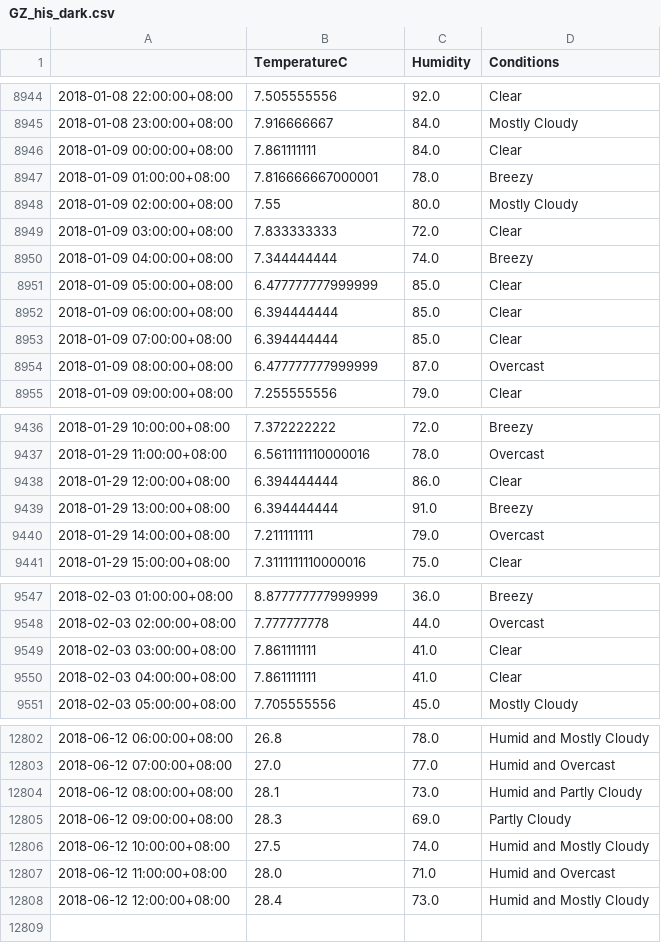
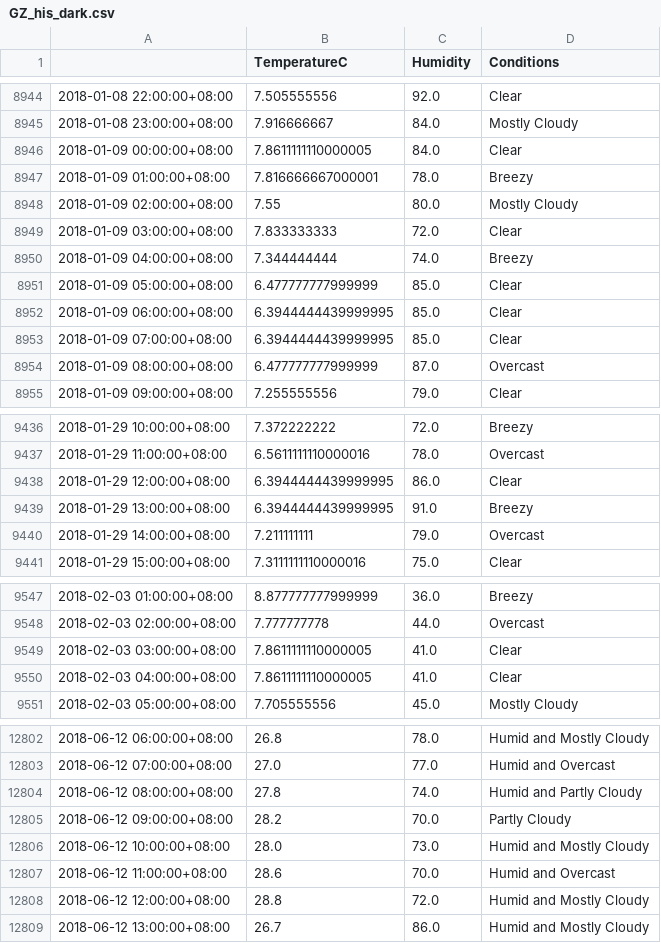
Before and after one commit to leonardmac0614/update_realtime, a CSV file: GZ_his_dark.csv, drawn as a sheet; only a part is shown, gaps mark what is left out; the diff covers the shown part only.

```diff
--- a/GZ_his_dark.csv
+++ b/GZ_his_dark.csv
@@ -8945,3 +8945,3 @@
 2018-01-08 23:00:00+08:00,7.916666667,84.0,Mostly Cloudy
-2018-01-09 00:00:00+08:00,7.861111111,84.0,Clear
+2018-01-09 00:00:00+08:00,7.8611111110000005,84.0,Clear
 2018-01-09 01:00:00+08:00,7.816666667000001,78.0,Breezy
@@ -8951,4 +8951,4 @@
 2018-01-09 05:00:00+08:00,6.477777777999999,85.0,Clear
-2018-01-09 06:00:00+08:00,6.394444444,85.0,Clear
-2018-01-09 07:00:00+08:00,6.394444444,85.0,Clear
+2018-01-09 06:00:00+08:00,6.3944444439999995,85.0,Clear
+2018-01-09 07:00:00+08:00,6.3944444439999995,85.0,Clear
 2018-01-09 08:00:00+08:00,6.477777777999999,87.0,Overcast
@@ -9437,4 +9437,4 @@
 2018-01-29 11:00:00+08:00,6.5611111110000016,78.0,Overcast
-2018-01-29 12:00:00+08:00,6.394444444,86.0,Clear
-2018-01-29 13:00:00+08:00,6.394444444,91.0,Breezy
+2018-01-29 12:00:00+08:00,6.3944444439999995,86.0,Clear
+2018-01-29 13:00:00+08:00,6.3944444439999995,91.0,Breezy
 2018-01-29 14:00:00+08:00,7.211111111,79.0,Overcast
@@ -9548,4 +9548,4 @@
 2018-02-03 02:00:00+08:00,7.777777778,44.0,Overcast
-2018-02-03 03:00:00+08:00,7.861111111,41.0,Clear
-2018-02-03 04:00:00+08:00,7.861111111,41.0,Clear
+2018-02-03 03:00:00+08:00,7.8611111110000005,41.0,Clear
+2018-02-03 04:00:00+08:00,7.8611111110000005,41.0,Clear
 2018-02-03 05:00:00+08:00,7.705555556,45.0,Mostly Cloudy
@@ -12803,6 +12803,7 @@
 2018-06-12 07:00:00+08:00,27.0,77.0,Humid and Overcast
-2018-06-12 08:00:00+08:00,28.1,73.0,Humid and Partly Cloudy
-2018-06-12 09:00:00+08:00,28.3,69.0,Partly Cloudy
-2018-06-12 10:00:00+08:00,27.5,74.0,Humid and Mostly Cloudy
-2018-06-12 11:00:00+08:00,28.0,71.0,Humid and Overcast
-2018-06-12 12:00:00+08:00,28.4,73.0,Humid and Mostly Cloudy
+2018-06-12 08:00:00+08:00,27.8,74.0,Humid and Partly Cloudy
+2018-06-12 09:00:00+08:00,28.2,70.0,Partly Cloudy
+2018-06-12 10:00:00+08:00,28.0,73.0,Humid and Mostly Cloudy
+2018-06-12 11:00:00+08:00,28.6,70.0,Humid and Overcast
+2018-06-12 12:00:00+08:00,28.8,72.0,Humid and Mostly Cloudy
+2018-06-12 13:00:00+08:00,26.7,86.0,Humid and Mostly Cloudy
```
Also changed, not shown: 2 edited cells elsewhere in this file, predict_files/GZ_pred_dark_2018-06-12.csv.
